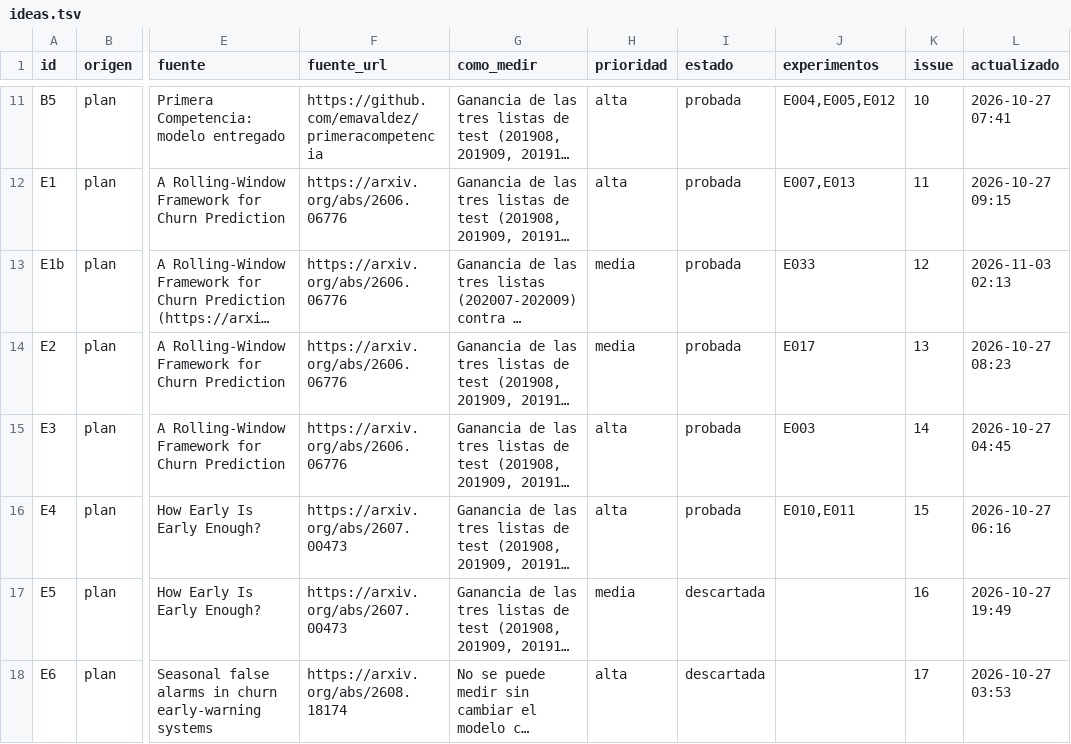
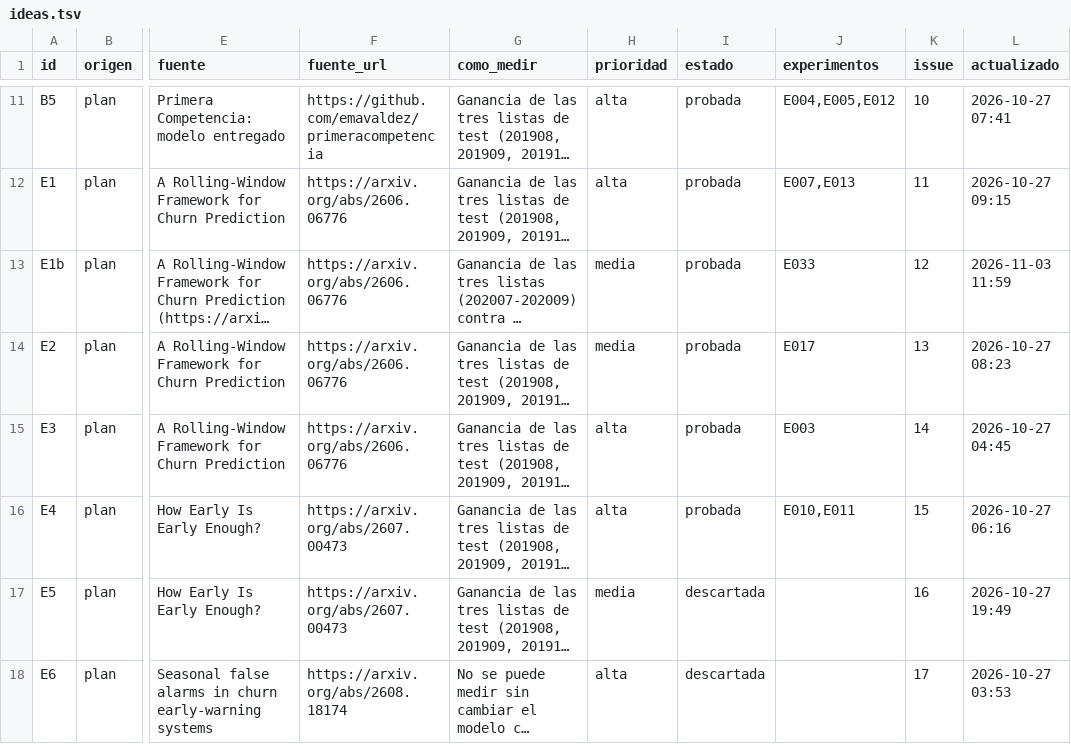
Before and after one commit to emavaldez/expautoresearch, a TSV file: ideas.tsv, drawn as a sheet; only a part is shown, gaps mark what is left out; long unchanged cells end in …; the diff names each change by its address in the sheet, - before the commit and + after, or states it on an @@ line.

```diff
--- a/ideas.tsv
+++ b/ideas.tsv
-L13 (actualizado): 2026-11-03 02:13
+L13 (actualizado): 2026-11-03 11:59
```
Also changed, not shown: 1 other file.
